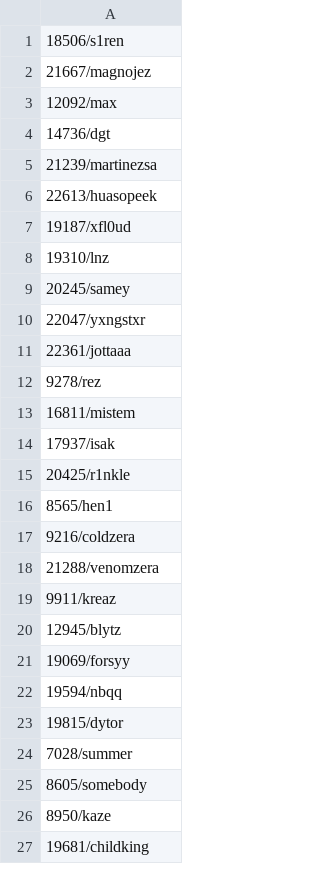
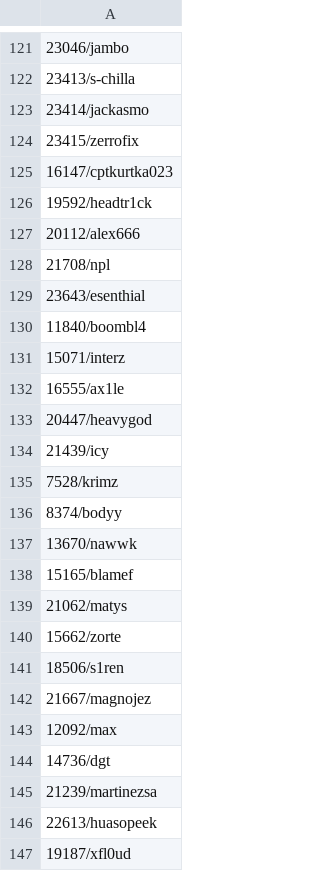
Before and after one commit to yurak/hltv_parser, a CSV file: players_top20.csv, drawn as a sheet; only a part is shown, gaps mark what is left out; the shorter side is filled out with more unchanged rows; the diff covers the shown part only.

```diff
--- a/players_top20.csv
+++ b/players_top20.csv
@@ -1 +121,21 @@
+23046/jambo
+23413/s-chilla
+23414/jackasmo
+23415/zerrofix
+16147/cptkurtka023
+19592/headtr1ck
+20112/alex666
+21708/npl
+23643/esenthial
+11840/boombl4
+15071/interz
+16555/ax1le
+20447/heavygod
+21439/icy
+7528/krimz
+8374/bodyy
+13670/nawwk
+15165/blamef
+21062/matys
+15662/zorte
 18506/s1ren
```
Also changed, not shown: 120 added rows elsewhere in this file, 3 other files.
